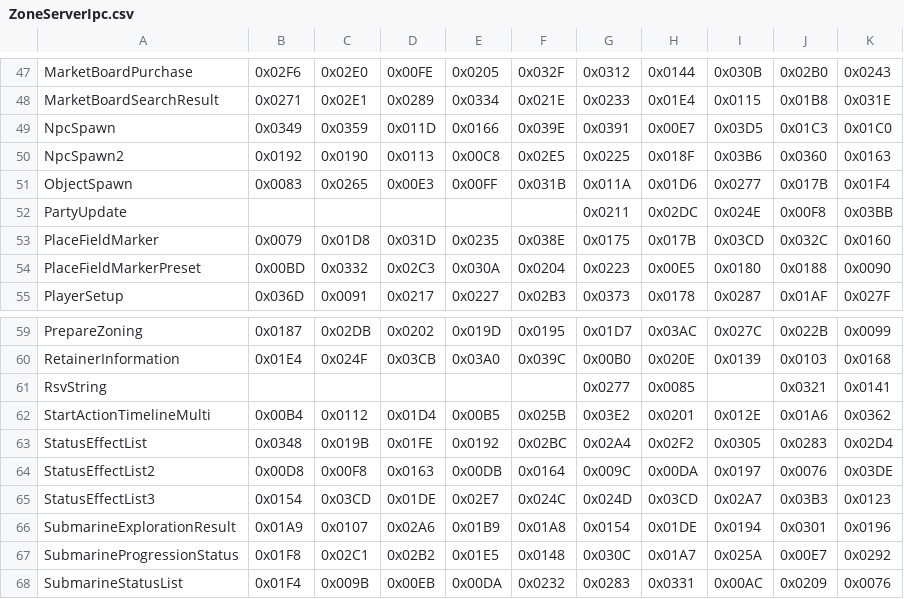
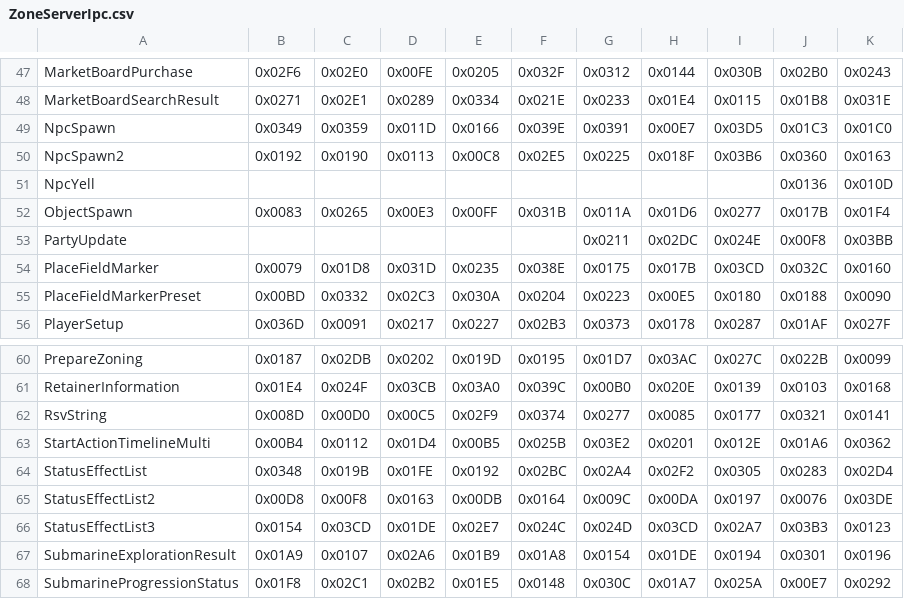
Before and after one commit to nyaoouo/FFDraw, a CSV file: res/proto_no/ZoneServerIpc.csv, drawn as a sheet; only a part is shown, gaps mark what is left out; the shorter side is filled out with more unchanged rows.

Commit message:
add tts, add npc_yell network message

```diff
--- a/res/proto_no/ZoneServerIpc.csv
+++ b/res/proto_no/ZoneServerIpc.csv
@@ -50,2 +50,3 @@ NpcSpawn,0x0349,0x0359,0x011D,0x0166,0x039E,0x0391,0x00E7,0x03D5,0x01C3,0x01C0
 NpcSpawn2,0x0192,0x0190,0x0113,0x00C8,0x02E5,0x0225,0x018F,0x03B6,0x0360,0x0163
+NpcYell,,,,,,,,,0x0136,0x010D
 ObjectSpawn,0x0083,0x0265,0x00E3,0x00FF,0x031B,0x011A,0x01D6,0x0277,0x017B,0x01F4
@@ -60,3 +61,3 @@ PrepareZoning,0x0187,0x02DB,0x0202,0x019D,0x0195,0x01D7,0x03AC,0x027C,0x022B,0x0
 RetainerInformation,0x01E4,0x024F,0x03CB,0x03A0,0x039C,0x00B0,0x020E,0x0139,0x0103,0x0168
-RsvString,,,,,,0x0277,0x0085,,0x0321,0x0141
+RsvString,0x008D,0x00D0,0x00C5,0x02F9,0x0374,0x0277,0x0085,0x0177,0x0321,0x0141
 StartActionTimelineMulti,0x00B4,0x0112,0x01D4,0x00B5,0x025B,0x03E2,0x0201,0x012E,0x01A6,0x0362
```
Also changed, not shown: 7 other files.
